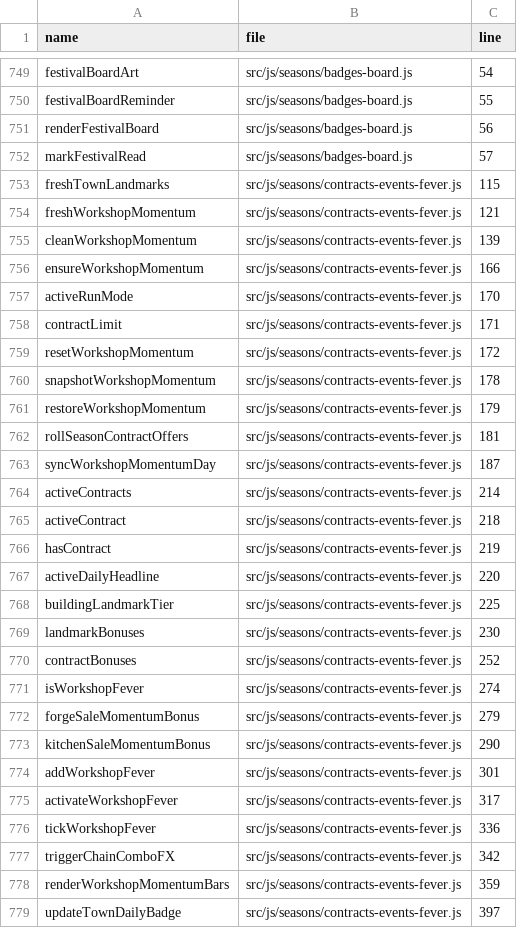
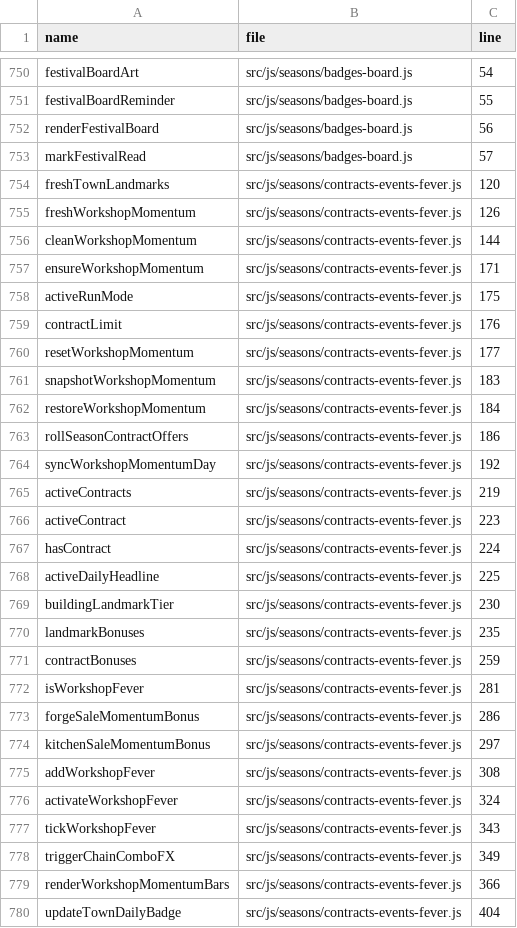
Before and after one commit to LiChiaHans/Forge-Game, a TSV file: docs/function-index.tsv, drawn as a sheet; only a part is shown, gaps mark what is left out; the diff covers the shown part only.

```diff
--- a/docs/function-index.tsv
+++ b/docs/function-index.tsv
@@ -752,28 +753,28 @@ renderFestivalBoard	src/js/seasons/badges-board.js	56
 markFestivalRead	src/js/seasons/badges-board.js	57
-freshTownLandmarks	src/js/seasons/contracts-events-fever.js	115
-freshWorkshopMomentum	src/js/seasons/contracts-events-fever.js	121
-cleanWorkshopMomentum	src/js/seasons/contracts-events-fever.js	139
-ensureWorkshopMomentum	src/js/seasons/contracts-events-fever.js	166
-activeRunMode	src/js/seasons/contracts-events-fever.js	170
-contractLimit	src/js/seasons/contracts-events-fever.js	171
-resetWorkshopMomentum	src/js/seasons/contracts-events-fever.js	172
-snapshotWorkshopMomentum	src/js/seasons/contracts-events-fever.js	178
-restoreWorkshopMomentum	src/js/seasons/contracts-events-fever.js	179
-rollSeasonContractOffers	src/js/seasons/contracts-events-fever.js	181
-syncWorkshopMomentumDay	src/js/seasons/contracts-events-fever.js	187
-activeContracts	src/js/seasons/contracts-events-fever.js	214
-activeContract	src/js/seasons/contracts-events-fever.js	218
-hasContract	src/js/seasons/contracts-events-fever.js	219
-activeDailyHeadline	src/js/seasons/contracts-events-fever.js	220
-buildingLandmarkTier	src/js/seasons/contracts-events-fever.js	225
-landmarkBonuses	src/js/seasons/contracts-events-fever.js	230
-contractBonuses	src/js/seasons/contracts-events-fever.js	252
-isWorkshopFever	src/js/seasons/contracts-events-fever.js	274
-forgeSaleMomentumBonus	src/js/seasons/contracts-events-fever.js	279
-kitchenSaleMomentumBonus	src/js/seasons/contracts-events-fever.js	290
-addWorkshopFever	src/js/seasons/contracts-events-fever.js	301
-activateWorkshopFever	src/js/seasons/contracts-events-fever.js	317
-tickWorkshopFever	src/js/seasons/contracts-events-fever.js	336
-triggerChainComboFX	src/js/seasons/contracts-events-fever.js	342
-renderWorkshopMomentumBars	src/js/seasons/contracts-events-fever.js	359
-updateTownDailyBadge	src/js/seasons/contracts-events-fever.js	397
+freshTownLandmarks	src/js/seasons/contracts-events-fever.js	120
+freshWorkshopMomentum	src/js/seasons/contracts-events-fever.js	126
+cleanWorkshopMomentum	src/js/seasons/contracts-events-fever.js	144
+ensureWorkshopMomentum	src/js/seasons/contracts-events-fever.js	171
+activeRunMode	src/js/seasons/contracts-events-fever.js	175
+contractLimit	src/js/seasons/contracts-events-fever.js	176
+resetWorkshopMomentum	src/js/seasons/contracts-events-fever.js	177
+snapshotWorkshopMomentum	src/js/seasons/contracts-events-fever.js	183
+restoreWorkshopMomentum	src/js/seasons/contracts-events-fever.js	184
+rollSeasonContractOffers	src/js/seasons/contracts-events-fever.js	186
+syncWorkshopMomentumDay	src/js/seasons/contracts-events-fever.js	192
+activeContracts	src/js/seasons/contracts-events-fever.js	219
+activeContract	src/js/seasons/contracts-events-fever.js	223
+hasContract	src/js/seasons/contracts-events-fever.js	224
+activeDailyHeadline	src/js/seasons/contracts-events-fever.js	225
+buildingLandmarkTier	src/js/seasons/contracts-events-fever.js	230
+landmarkBonuses	src/js/seasons/contracts-events-fever.js	235
+contractBonuses	src/js/seasons/contracts-events-fever.js	259
+isWorkshopFever	src/js/seasons/contracts-events-fever.js	281
+forgeSaleMomentumBonus	src/js/seasons/contracts-events-fever.js	286
+kitchenSaleMomentumBonus	src/js/seasons/contracts-events-fever.js	297
+addWorkshopFever	src/js/seasons/contracts-events-fever.js	308
+activateWorkshopFever	src/js/seasons/contracts-events-fever.js	324
+tickWorkshopFever	src/js/seasons/contracts-events-fever.js	343
+triggerChainComboFX	src/js/seasons/contracts-events-fever.js	349
+renderWorkshopMomentumBars	src/js/seasons/contracts-events-fever.js	366
+updateTownDailyBadge	src/js/seasons/contracts-events-fever.js	404
```
Also changed, not shown: 1 added row and 29 edited cells elsewhere in this file, 21 other files.
